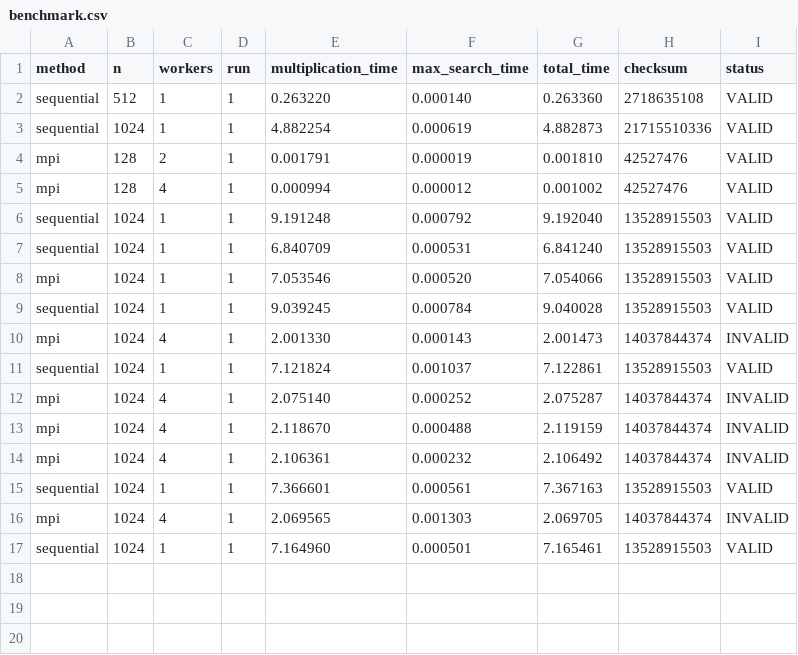
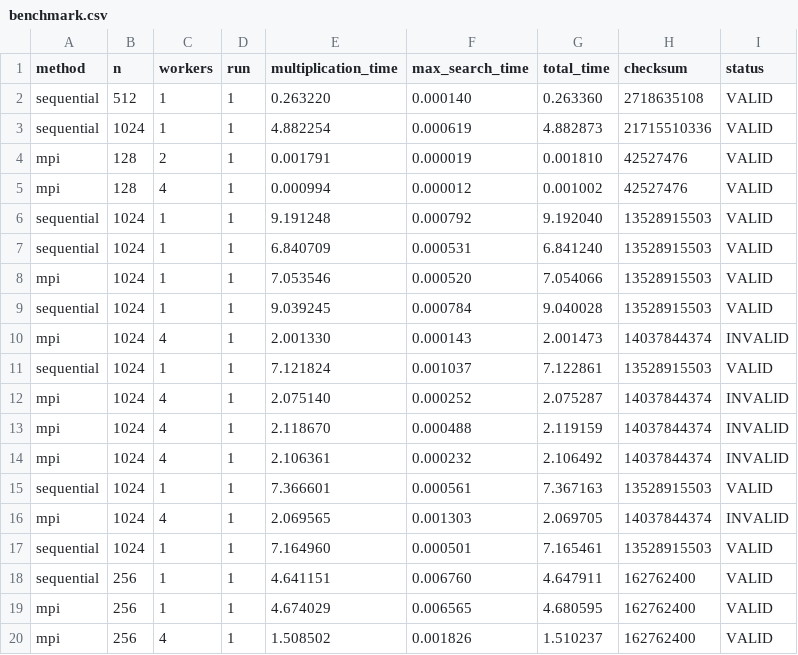
Before and after one commit to AryoBimoPrakoso/pasetia_stukas1, a CSV file: src/results/benchmark.csv, drawn as a sheet.

```diff
--- a/src/results/benchmark.csv
+++ b/src/results/benchmark.csv
@@ -17 +17,4 @@ mpi,1024,4,1,2.069565,0.001303,2.069705,14037844374,INVALID
 sequential,1024,1,1,7.164960,0.000501,7.165461,13528915503,VALID
+sequential,256,1,1,4.641151,0.006760,4.647911,162762400,VALID
+mpi,256,1,1,4.674029,0.006565,4.680595,162762400,VALID
+mpi,256,4,1,1.508502,0.001826,1.510237,162762400,VALID
```
Also changed, not shown: 11 other files.
